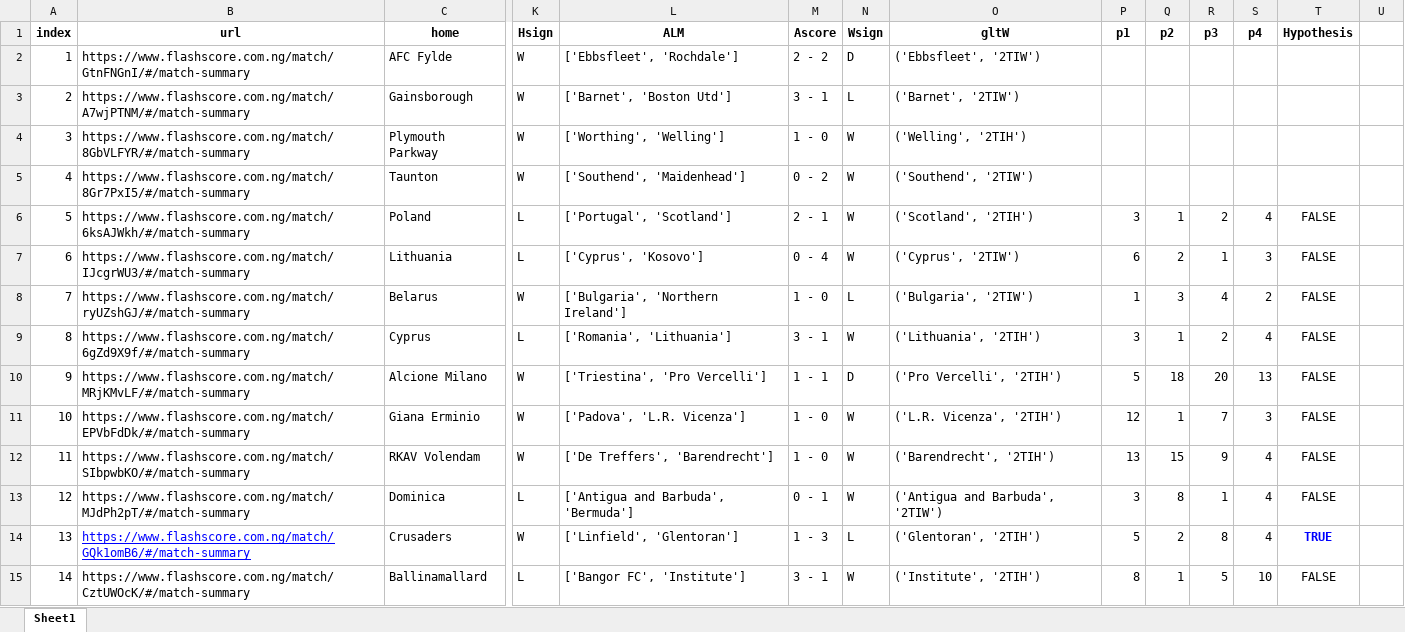
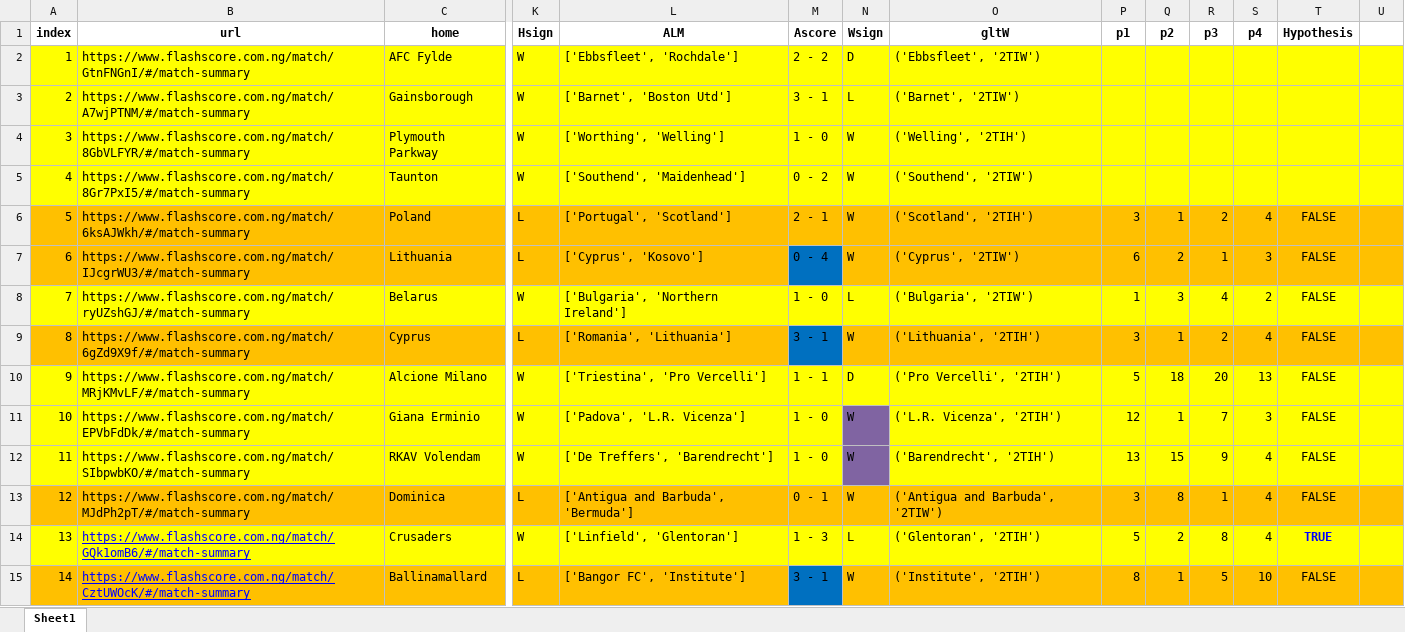
Before and after one commit to Casyvina/soccerpro, an Excel workbook: output_data/1.5-2.0.xlsx, sheet Sheet1, drawn as a sheet; only a part is shown, gaps mark what is left out; values as stored, in another font and other column widths than the file's, no borders; the diff covers the shown part only; the diff names each change by its address in the sheet, - before the commit and + after, or states it on an @@ line.

```diff
--- a/output_data/1.5-2.0.xlsx (sheet Sheet1)
+++ b/output_data/1.5-2.0.xlsx (sheet Sheet1)
-A2:C3 fill: none
+A2:C3 fill: #FFFF00
-K2:U2 fill: none
+K2:U2 fill: #FFFF00
-K3:U3 fill: none
+K3:U3 fill: #FFFF00
-A4:U4 fill: none
+A4:U4 fill: #FFFF00
-A5:U5 fill: none
+A5:U5 fill: #FFFF00
-A6:U6 fill: none
+A6:U6 fill: #FFC000
-A7:L7 fill: none
+A7:L7 fill: #FFC000
-M7 fill: none
+M7 fill: #0070C0
-N7:U7 fill: none
+N7:U7 fill: #FFC000
-A8:U8 fill: none
+A8:U8 fill: #FFFF00
-A9:L9 fill: none
+A9:L9 fill: #FFC000
-M9 fill: none
+M9 fill: #0070C0
-N9:U9 fill: none
+N9:U9 fill: #FFC000
-A10:C12 fill: none
+A10:C12 fill: #FFFF00
-K10:U10 fill: none
+K10:U10 fill: #FFFF00
-K11:M12 fill: none
+K11:M12 fill: #FFFF00
-N11:N12 fill: none
+N11:N12 fill: #8064A2
-O11:U12 fill: none
+O11:U12 fill: #FFFF00
-A13:U13 fill: none
+A13:U13 fill: #FFC000
-A14:U14 fill: none
+A14:U14 fill: #FFFF00
-A15:L15 fill: none
+A15:L15 fill: #FFC000
@@ B15 underline: off → on, text colour: black → #0000FF @@
-M15 fill: none
+M15 fill: #0070C0
-N15:U15 fill: none
+N15:U15 fill: #FFC000
```
Also changed, not shown: cell formats elsewhere in this sheet, output_data/Away 1.5 - 2.0 Live_2024-10-13.xlsx, output_data/Away 1.5 - 2.0 Live_2024-10-14.xlsx, 8 other files.
